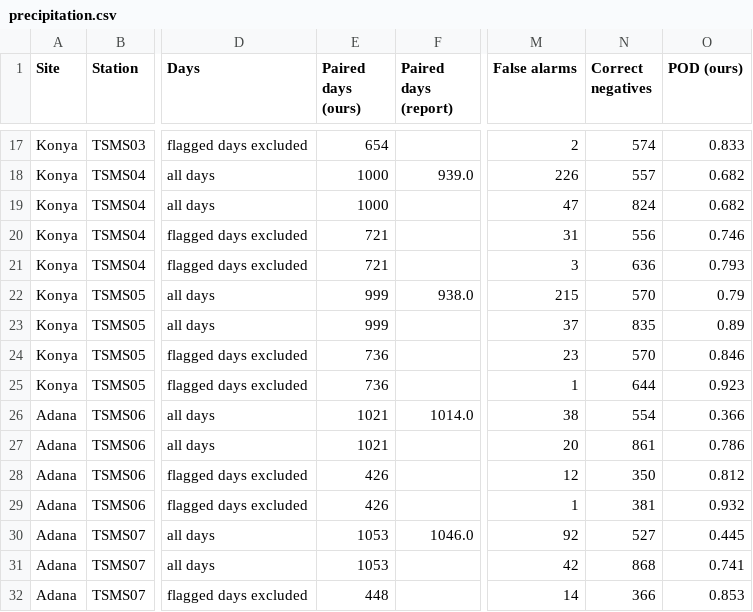
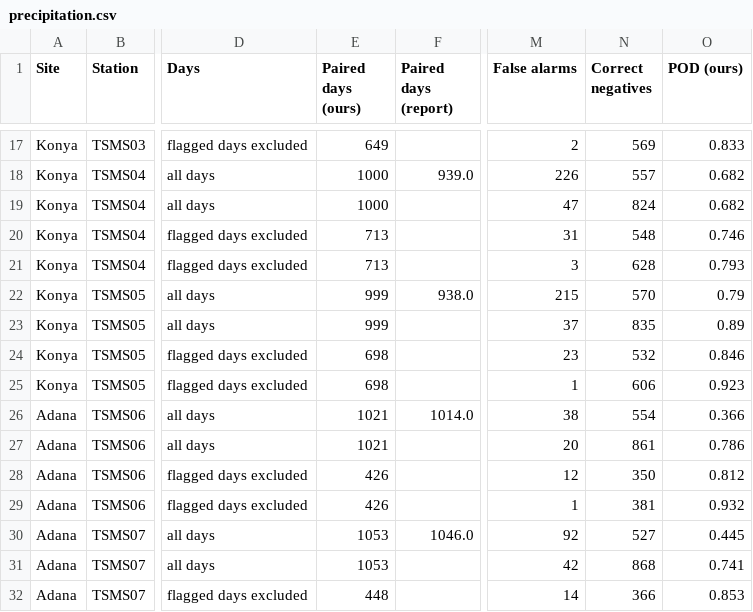
Before and after one commit to rzieber/TSMS-Intercomparison, a CSV file: data/report-comparison/precipitation.csv, drawn as a sheet; only a part is shown, gaps mark what is left out; the diff covers the shown part only; the diff names each change by its address in the sheet, - before the commit and + after, or states it on an @@ line.

```diff
--- a/data/report-comparison/precipitation.csv
+++ b/data/report-comparison/precipitation.csv
-E17 (Paired days (ours)): 654
+E17 (Paired days (ours)): 649
-N17 (Correct negatives): 574
+N17 (Correct negatives): 569
-E20:E21 (Paired days (ours)): 721
+E20:E21 (Paired days (ours)): 713
-N20 (Correct negatives): 556
+N20 (Correct negatives): 548
-N21 (Correct negatives): 636
+N21 (Correct negatives): 628
-E24:E25 (Paired days (ours)): 736
+E24:E25 (Paired days (ours)): 698
-N24 (Correct negatives): 570
+N24 (Correct negatives): 532
-N25 (Correct negatives): 644
+N25 (Correct negatives): 606
```
Also changed, not shown: 4 added rows, 4 removed rows and 24 edited cells elsewhere in this file, data/report-comparison/continuous-variables.csv, data/report-comparison/wind-direction.csv, 13 other files.
